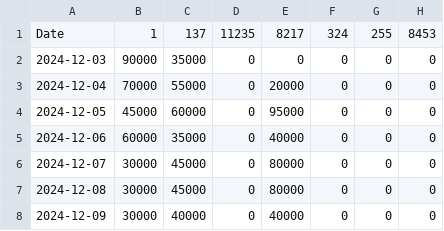
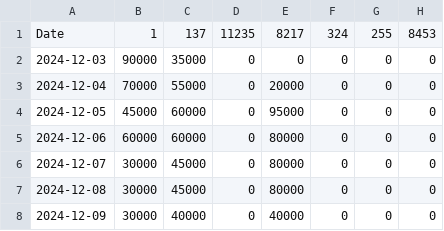
Before and after one commit to kgen-protocol/static_values, a CSV file: uaw_cap_limit_data_per_chain.csv, drawn as a sheet.

Commit message:
Update uaw_cap_limit_data_per_chain.csv
Increased goal for 6-Oct as 5-Oct was low. We might miss 3.4m target for 30d.

```diff
--- a/uaw_cap_limit_data_per_chain.csv
+++ b/uaw_cap_limit_data_per_chain.csv
@@ -4,3 +4,3 @@ Date,1,137,11235,8217,324,255,8453
 2024-12-05, 45000,60000,0,95000,0,0,0
-2024-12-06, 60000,35000,0,40000,0,0,0
+2024-12-06, 60000,60000,0,80000,0,0,0
 2024-12-07, 30000,45000,0,80000,0,0,0
```
